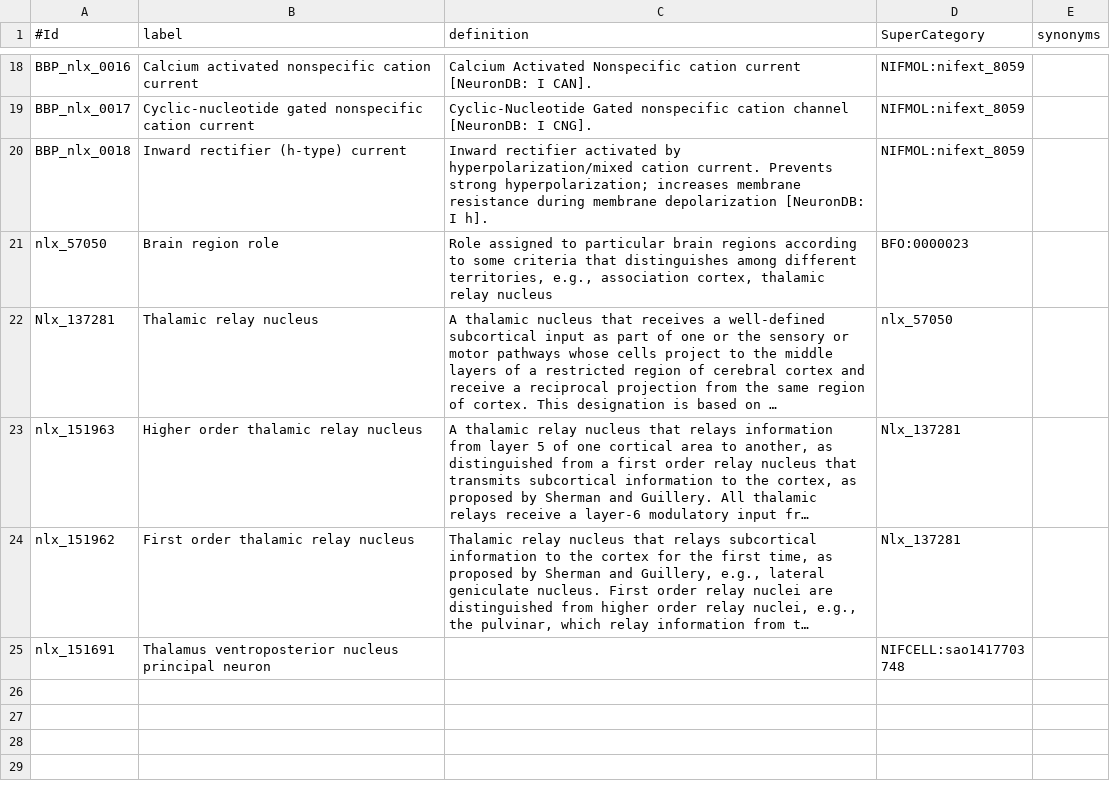
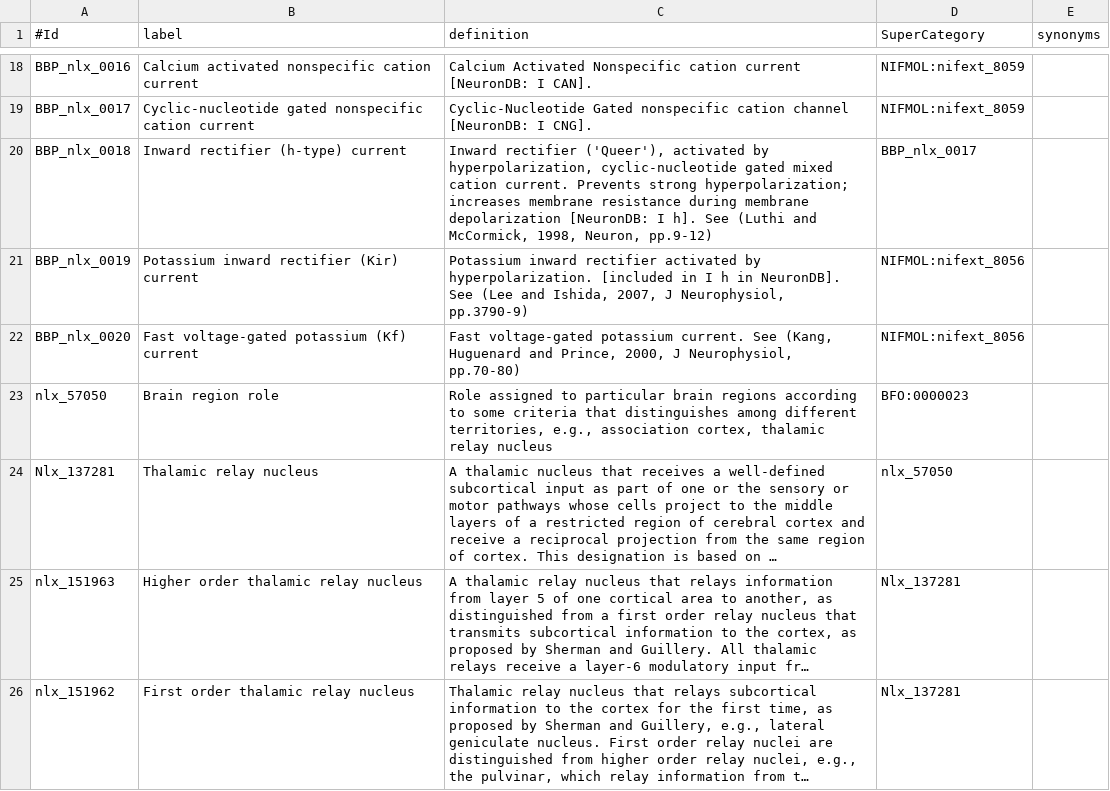
Before and after one commit to BlueBrain/neurocurator, a CSV file: additionsToNeurolex.csv, drawn as a sheet; only a part is shown, gaps mark what is left out; the shorter side is filled out with more unchanged rows; long unchanged cells end in ….

```diff
--- a/additionsToNeurolex.csv
+++ b/additionsToNeurolex.csv
@@ -19,3 +19,5 @@ BBP_nlx_0016;Calcium activated nonspecific cation current;"Calcium Activated Non
 BBP_nlx_0017;Cyclic-nucleotide gated nonspecific cation current;"Cyclic-Nucleotide Gated nonspecific cation channel [NeuronDB: I CNG].";"NIFMOL:nifext_8059";""
-BBP_nlx_0018;Inward rectifier (h-type) current;"Inward rectifier activated by hyperpolarization/mixed cation current. Prevents strong hyperpolarization; increases membrane resistance during membrane depolarization [NeuronDB: I h].";"NIFMOL:nifext_8059";""
+BBP_nlx_0018;Inward rectifier (h-type) current;"Inward rectifier ('Queer'), activated by hyperpolarization, cyclic-nucleotide gated mixed cation current. Prevents strong hyperpolarization; increases membrane resistance during membrane depolarization [NeuronDB: I h]. See (Luthi and McCormick, 1998, Neuron, pp.9-12)";"BBP_nlx_0017";""
+BBP_nlx_0019;Potassium inward rectifier (Kir) current;"Potassium inward rectifier activated by hyperpolarization. [included in I h in NeuronDB]. See (Lee and Ishida, 2007, J Neurophysiol, pp.3790-9)";"NIFMOL:nifext_8056";""
+BBP_nlx_0020;Fast voltage-gated potassium (Kf) current;"Fast voltage-gated potassium current. See (Kang, Huguenard and Prince, 2000, J Neurophysiol, pp.70-80)";"NIFMOL:nifext_8056";""
 nlx_57050;Brain region role;Role assigned to particular brain regions according to some criteria that distinguishes among different territories, e.g., association cortex, thalamic relay nucleus;"BFO:0000023";""
```
Also changed, not shown: modelingDictionary.csv, 9 other files.
